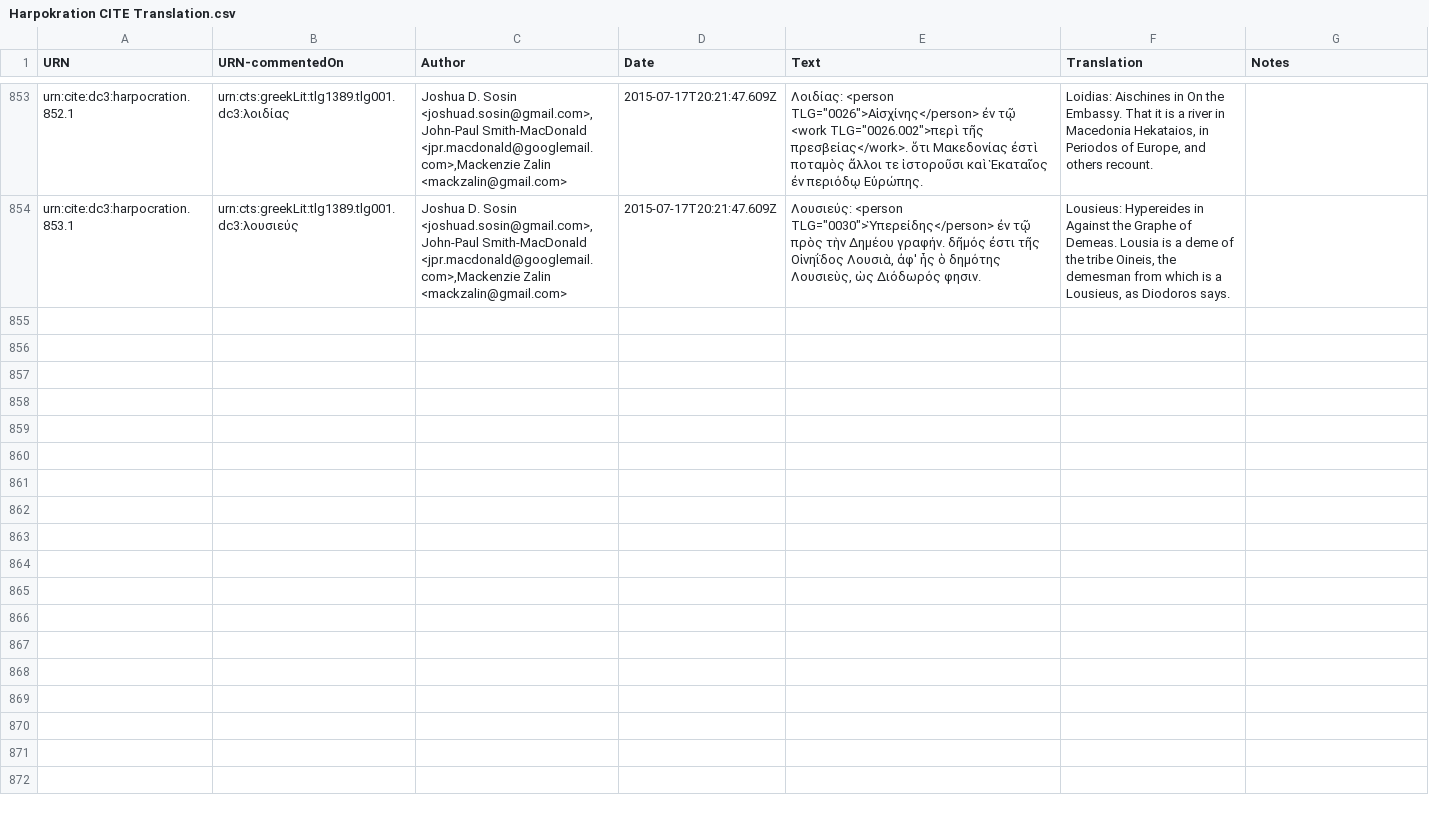
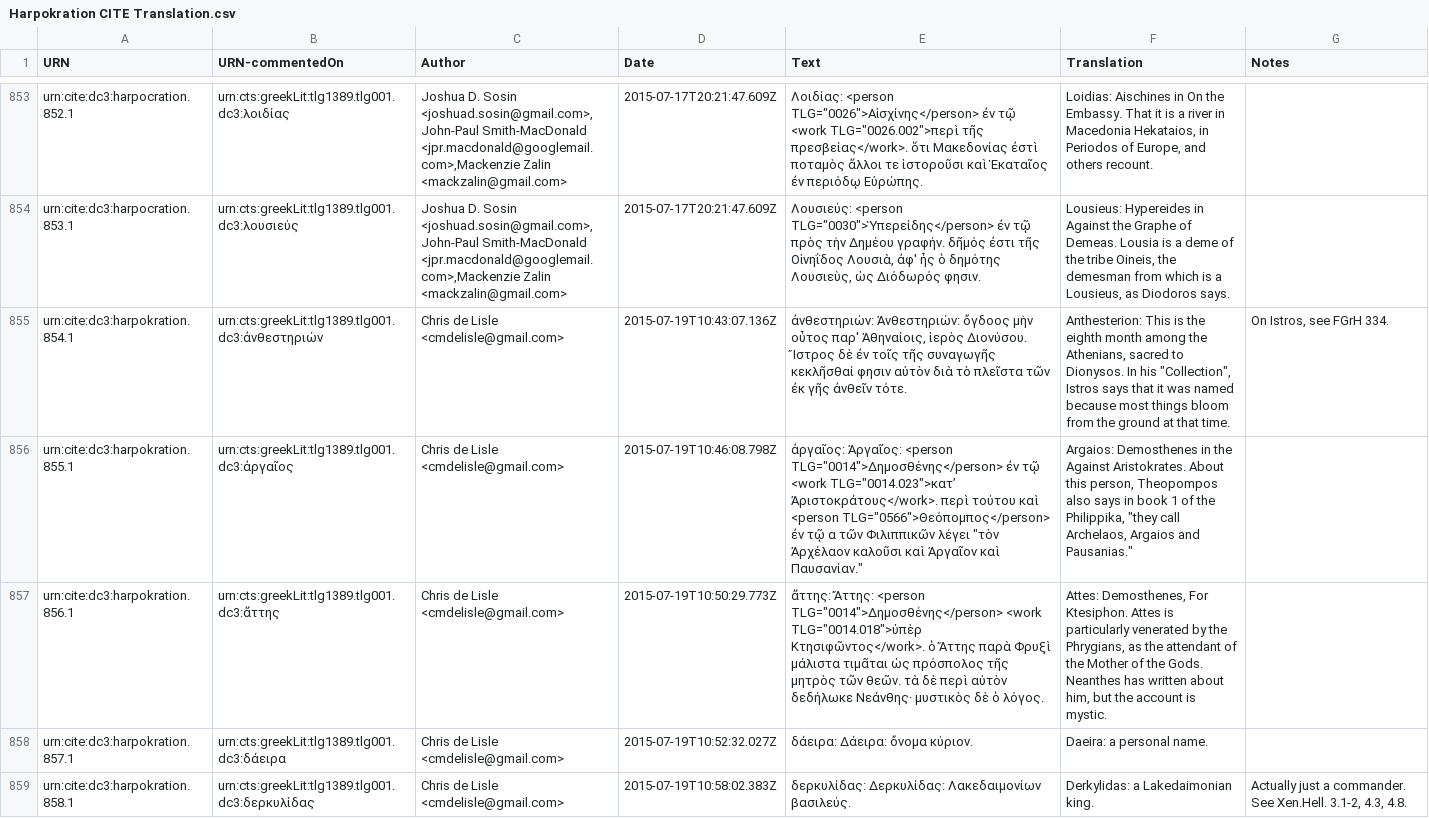
Before and after one commit to dcthree/harpokration-data, a CSV file: Harpokration CITE Translation.csv, drawn as a sheet; only a part is shown, gaps mark what is left out.

Commit message:
2015-07-20 update

```diff
--- a/Harpokration CITE Translation.csv
+++ b/Harpokration CITE Translation.csv
@@ -1102 +1102,6 @@ urn:cite:dc3:harpocration.852.1,urn:cts:greekLit:tlg1389.tlg001.dc3:λοιδία
 urn:cite:dc3:harpocration.853.1,urn:cts:greekLit:tlg1389.tlg001.dc3:λουσιεύς,"Joshua D. Sosin <joshuad.sosin@gmail.com>,John-Paul Smith-MacDonald <jpr.macdonald@googlemail.com>,Mackenzie Zalin <mackzalin@gmail.com>",2015-07-17T20:21:47.609Z,"Λουσιεύς: <person TLG=""0030"">Ὑπερείδης</person> ἐν τῷ πρὸς τὴν Δημέου γραφήν. δῆμός ἐστι τῆς Οἰνηΐδος Λουσιὰ, ἀφ' ἧς ὁ δημότης Λουσιεὺς, ὡς Διόδωρός φησιν.","Lousieus: Hypereides in Against the Graphe of Demeas. Lousia is a deme of the tribe Oineis, the demesman from which is a Lousieus, as Diodoros says.",""
+urn:cite:dc3:harpokration.854.1,urn:cts:greekLit:tlg1389.tlg001.dc3:ἀνθεστηριών,Chris de Lisle <cmdelisle@gmail.com>,2015-07-19T10:43:07.136Z,"ἀνθεστηριών: Ἀνθεστηριών: ὄγδοος μὴν οὗτος παρ' Ἀθηναίοις, ἱερὸς Διονύσου. Ἴστρος δὲ ἐν τοῖς τῆς συναγωγῆς κεκλῆσθαί φησιν αὐτὸν διὰ τὸ πλεῖστα τῶν ἐκ γῆς ἀνθεῖν τότε.","Anthesterion: This is the eighth month among the Athenians, sacred to Dionysos. In his ""Collection"", Istros says that it was named because most things bloom from the ground at that time.","On Istros, see FGrH 334. "
+urn:cite:dc3:harpokration.855.1,urn:cts:greekLit:tlg1389.tlg001.dc3:ἀργαῖος,Chris de Lisle <cmdelisle@gmail.com>,2015-07-19T10:46:08.798Z,"ἀργαῖος: Ἀργαῖος: <person TLG=""0014"">Δημοσθένης</person> ἐν τῷ <work TLG=""0014.023"">κατ’ Ἀριστοκράτους</work>. περὶ τούτου καὶ <person TLG=""0566"">Θεόπομπος</person> ἐν τῷ α τῶν Φιλιππικῶν λέγει ""τὸν Ἀρχέλαον καλοῦσι καὶ Ἀργαῖον καὶ Παυσανίαν.""","Argaios: Demosthenes in the Against Aristokrates. About this person, Theopompos also says in book 1 of the Philippika, ""they call Archelaos, Argaios and Pausanias.""",""
+urn:cite:dc3:harpokration.856.1,urn:cts:greekLit:tlg1389.tlg001.dc3:ἄττης,Chris de Lisle <cmdelisle@gmail.com>,2015-07-19T10:50:29.773Z,"ἄττης: Ἄττης: <person TLG=""0014"">Δημοσθένης</person> <work TLG=""0014.018"">ὑπὲρ Κτησιφῶντος</work>. ὁ Ἄττης παρὰ Φρυξὶ μάλιστα τιμᾶται ὡς πρόσπολος τῆς μητρὸς τῶν θεῶν. τὰ δὲ περὶ αὐτὸν δεδήλωκε Νεάνθης· μυστικὸς δὲ ὁ λόγος.","Attes: Demosthenes, For Ktesiphon. Attes is particularly venerated by the Phrygians, as the attendant of the Mother of the Gods. Neanthes has written about him, but the account is mystic.",""
+urn:cite:dc3:harpokration.857.1,urn:cts:greekLit:tlg1389.tlg001.dc3:δάειρα,Chris de Lisle <cmdelisle@gmail.com>,2015-07-19T10:52:32.027Z,δάειρα: Δάειρα: ὄνομα κύριον.,Daeira: a personal name.,""
+urn:cite:dc3:harpokration.858.1,urn:cts:greekLit:tlg1389.tlg001.dc3:δερκυλίδας,Chris de Lisle <cmdelisle@gmail.com>,2015-07-19T10:58:02.383Z,δερκυλίδας: Δερκυλίδας: Λακεδαιμονίων βασιλεύς.,Derkylidas: a Lakedaimonian king.,"Actually just a commander. See Xen.Hell. 3.1-2, 4.3, 4.8."
```
